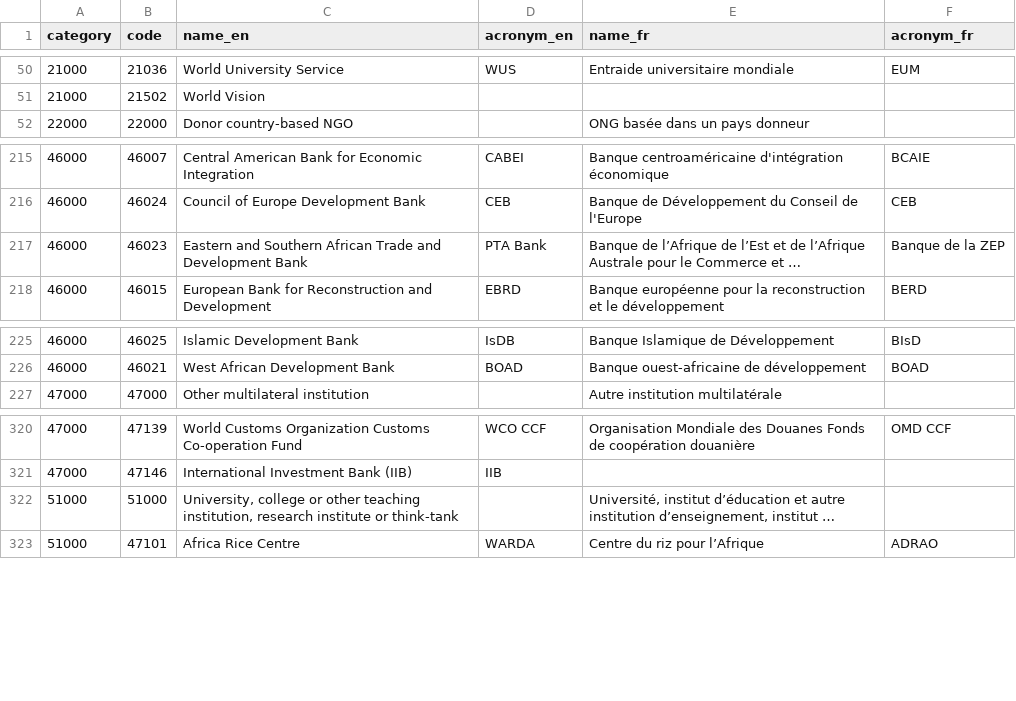
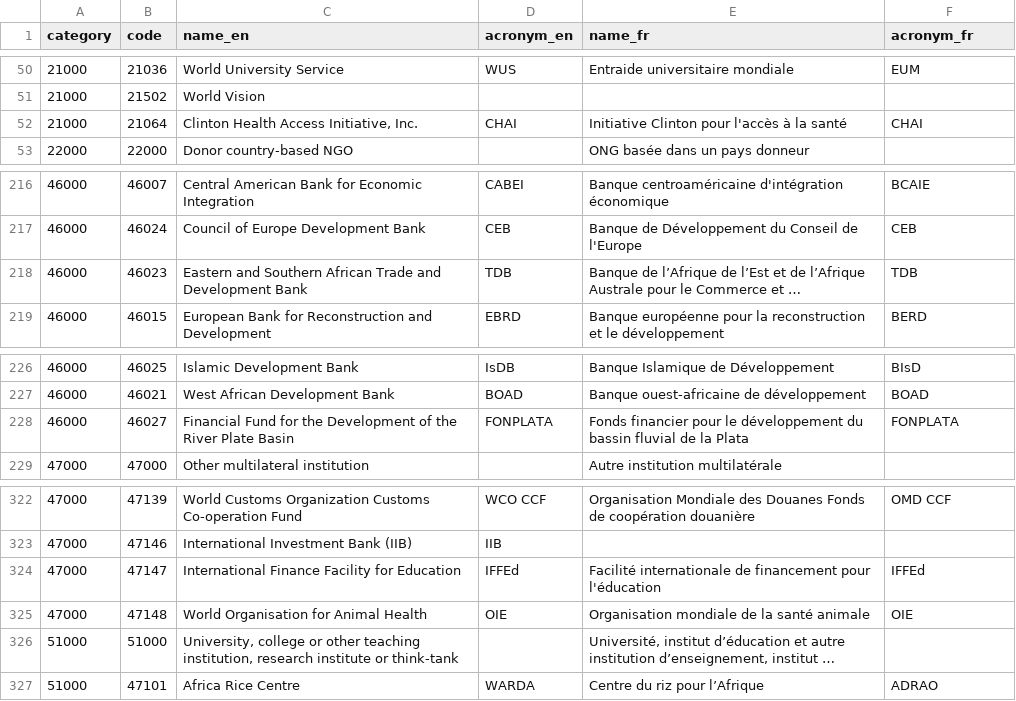
Before and after one commit to datasets/dac-and-crs-code-lists, a CSV file: data/channel_codes.csv, drawn as a sheet; only a part is shown, gaps mark what is left out; long unchanged cells end in …; addresses are those after the commit; the diff names each change by its address in the sheet, - before the commit and + after, or states it on an @@ line.

```diff
--- a/data/channel_codes.csv
+++ b/data/channel_codes.csv
+row 52: 21000 | 21064 | Clinton Health Access Initiative, Inc. | CHAI | Initiative Clinton pour l'accès à la santé | CHAI
-D218 (acronym_en): PTA Bank
+D218 (acronym_en): TDB
-F218 (acronym_fr): Banque de la ZEP
+F218 (acronym_fr): TDB
+row 228: 46000 | 46027 | Financial Fund for the Development of the River Plate Basin | FONPLATA | Fonds financier pour le développement du bassin fluvial de la Plata | FONPLATA
+row 324: 47000 | 47147 | International Finance Facility for Education | IFFEd | Facilité internationale de financement pour l'éducation | IFFEd
+row 325: 47000 | 47148 | World Organisation for Animal Health | OIE | Organisation mondiale de la santé animale | OIE
```
Also changed, not shown: data/agencies.csv, data/multilateral_donors.csv, 5 other files.
